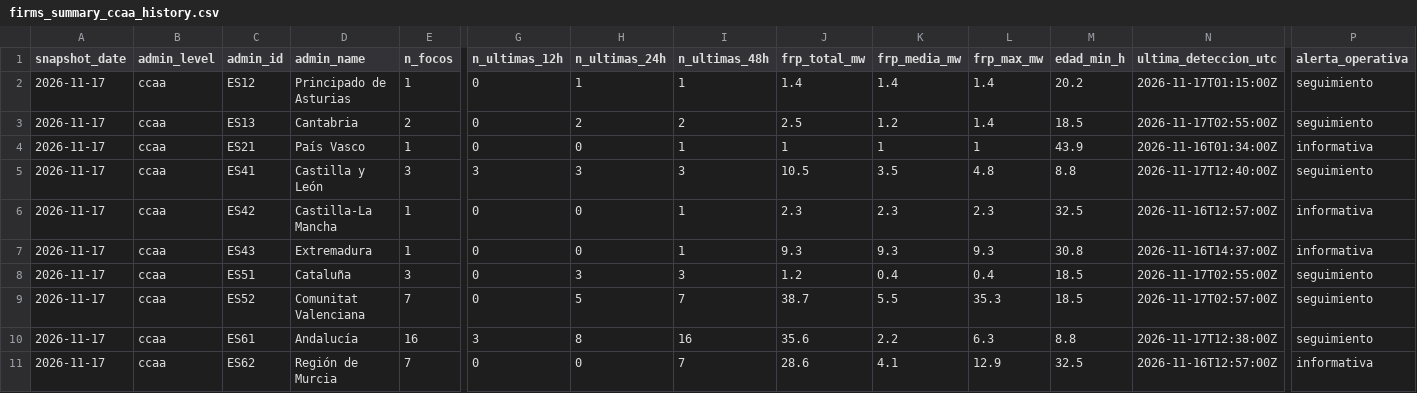
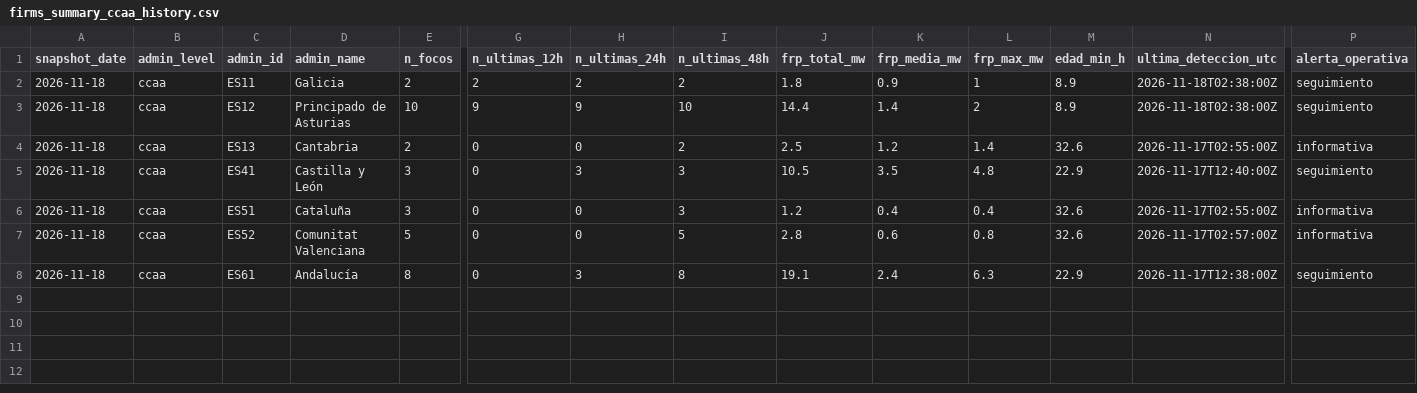
Before and after one commit to santiagomota/visor-fuego, a CSV file: assets/history/firms_summary_ccaa_history.csv, drawn as a sheet; only a part is shown, gaps mark what is left out; removed rows and columns are numbered as before the commit, all else as after; rows hold the shown columns only; the diff names each change by its address in the sheet, - before the commit and + after, or states it on an @@ line.

```diff
--- a/assets/history/firms_summary_ccaa_history.csv
+++ b/assets/history/firms_summary_ccaa_history.csv
+row 2: 2026-11-18 | ccaa | ES11 | Galicia | 2 | 2 | 2 | 2 | 1.8 | 0.9 | 1 | 8.9 | 2026-11-18T02:38:00Z | seguimiento
-A3:A4 (snapshot_date): 2026-11-17
+A3:A4 (snapshot_date): 2026-11-18
-E3 (n_focos): 1
+E3 (n_focos): 10
-G3 (n_ultimas_12h): 0
+G3 (n_ultimas_12h): 9
-H3 (n_ultimas_24h): 1
+H3 (n_ultimas_24h): 9
-I3 (n_ultimas_48h): 1
+I3 (n_ultimas_48h): 10
-J3 (frp_total_mw): 1.4
+J3 (frp_total_mw): 14.4
-L3 (frp_max_mw): 1.4
+L3 (frp_max_mw): 2
-M3 (edad_min_h): 20.2
+M3 (edad_min_h): 8.9
-N3 (ultima_deteccion_utc): 2026-11-17T01:15:00Z
+N3 (ultima_deteccion_utc): 2026-11-18T02:38:00Z
-H4 (n_ultimas_24h): 2
+H4 (n_ultimas_24h): 0
-M4 (edad_min_h): 18.5
+M4 (edad_min_h): 32.6
-P4 (alerta_operativa): seguimiento
+P4 (alerta_operativa): informativa
-row 4: 2026-11-17 | ccaa | ES21 | País Vasco | 1 | 0 | 0 | 1 | 1 | 1 | 1 | 43.9 | 2026-11-16T01:34:00Z | informativa
-A5 (snapshot_date): 2026-11-17
+A5 (snapshot_date): 2026-11-18
-G5 (n_ultimas_12h): 3
+G5 (n_ultimas_12h): 0
-M5 (edad_min_h): 8.8
+M5 (edad_min_h): 22.9
-row 6: 2026-11-17 | ccaa | ES42 | Castilla-La Mancha | 1 | 0 | 0 | 1 | 2.3 | 2.3 | 2.3 | 32.5 | 2026-11-16T12:57:00Z | informativa
-row 7: 2026-11-17 | ccaa | ES43 | Extremadura | 1 | 0 | 0 | 1 | 9.3 | 9.3 | 9.3 | 30.8 | 2026-11-16T14:37:00Z | informativa
-A6:A8 (snapshot_date): 2026-11-17
+A6:A8 (snapshot_date): 2026-11-18
-H6 (n_ultimas_24h): 3
+H6 (n_ultimas_24h): 0
-M6:M7 (edad_min_h): 18.5
+M6:M7 (edad_min_h): 32.6
-P6:P7 (alerta_operativa): seguimiento
+P6:P7 (alerta_operativa): informativa
-E7 (n_focos): 7
+E7 (n_focos): 5
-H7 (n_ultimas_24h): 5
+H7 (n_ultimas_24h): 0
-I7 (n_ultimas_48h): 7
+I7 (n_ultimas_48h): 5
-J7 (frp_total_mw): 38.7
+J7 (frp_total_mw): 2.8
-K7 (frp_media_mw): 5.5
+K7 (frp_media_mw): 0.6
-L7 (frp_max_mw): 35.3
+L7 (frp_max_mw): 0.8
-E8 (n_focos): 16
+E8 (n_focos): 8
-G8 (n_ultimas_12h): 3
+G8 (n_ultimas_12h): 0
-H8 (n_ultimas_24h): 8
+H8 (n_ultimas_24h): 3
-I8 (n_ultimas_48h): 16
+I8 (n_ultimas_48h): 8
-J8 (frp_total_mw): 35.6
+J8 (frp_total_mw): 19.1
-K8 (frp_media_mw): 2.2
+K8 (frp_media_mw): 2.4
-M8 (edad_min_h): 8.8
+M8 (edad_min_h): 22.9
-row 11: 2026-11-17 | ccaa | ES62 | Región de Murcia | 7 | 0 | 0 | 7 | 28.6 | 4.1 | 12.9 | 32.5 | 2026-11-16T12:57:00Z | informativa
```
Also changed, not shown: assets/aemet/layers.csv, assets/firms/firms_active_fires.csv, 34 other files.
